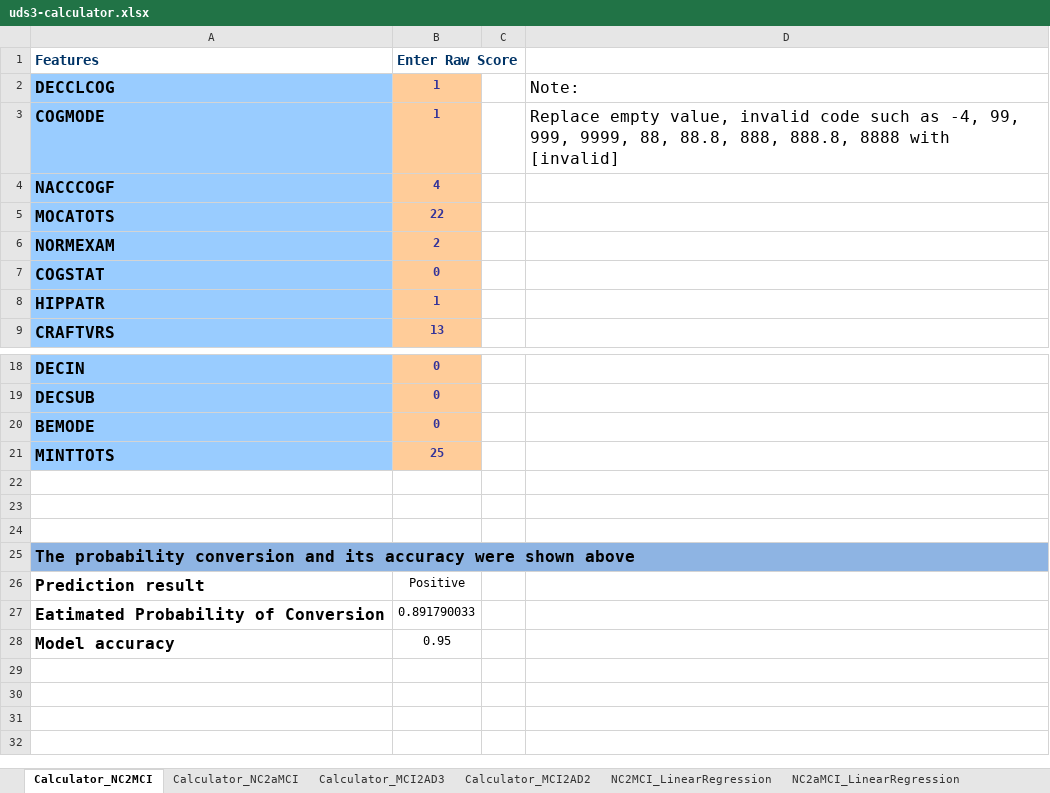
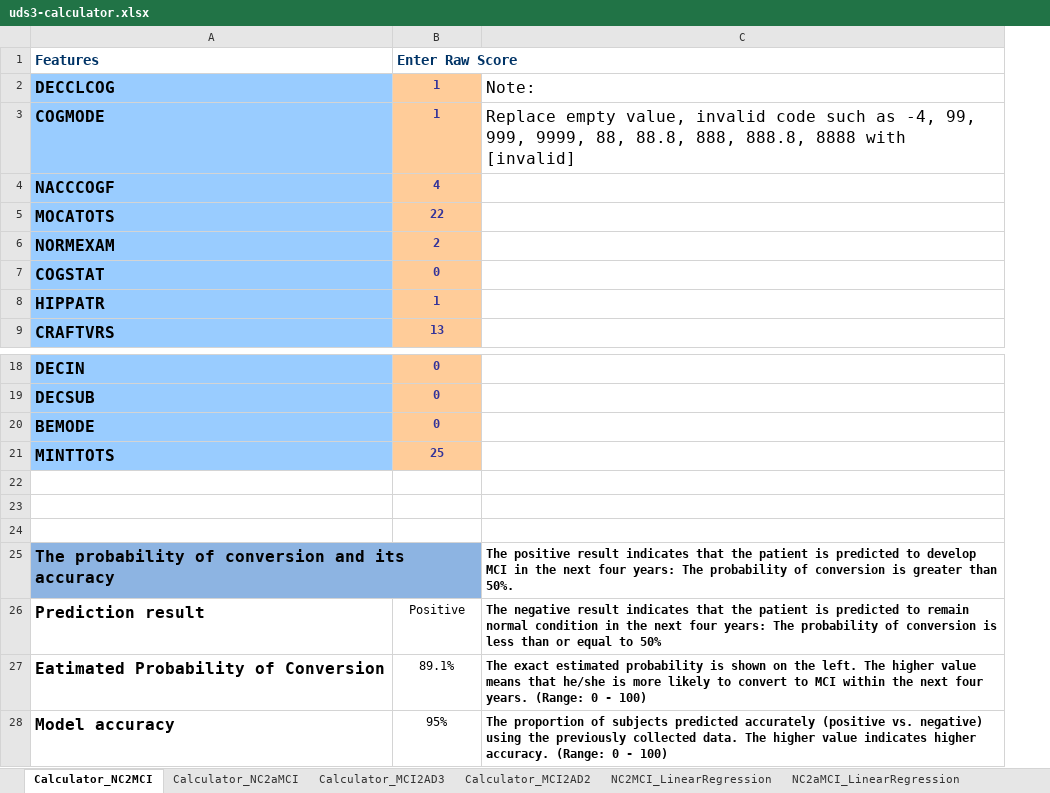
Before and after one commit to illidanlab/NACC-UDS3-Excel-Calculator, an Excel workbook: uds3-calculator.xlsx, sheet Calculator_NC2MCI, drawn as a sheet; only a part is shown, gaps mark what is left out; values as stored, in another font and other column widths than the file's, no borders; conditional formats not drawn; removed rows and columns are numbered as before the commit, all else as after; the diff names each change by its address in the sheet, - before the commit and + after, or states it on an @@ line.

Commit message:
add result explanation

```diff
--- a/uds3-calculator.xlsx (sheet Calculator_NC2MCI)
+++ b/uds3-calculator.xlsx (sheet Calculator_NC2MCI)
-column C, empty
-row 25: The probability conversion and its accuracy were shown above
+row 25: The probability of conversion and its accuracy |  | The positive result indicates that the patient is predicted to develop MCI in the next four years: The probability of conversion is greater than 50%.
-C26: (empty)
+C26: The negative result indicates that the patient is predicted to remain normal condition in the next four years: The probability of conversion is less than or equal to 50%
-B27 (Enter Raw Score): 0.891790033
+B27 (Enter Raw Score): 89.1%
-C27: (empty)
+C27: The exact estimated probability is shown on the left. The higher value means that he/she is more likely to convert to MCI within the next four years. (Range: 0 - 100)
-B28 (Enter Raw Score): 0.95
+B28 (Enter Raw Score): 95%
-C28: (empty)
+C28: The proportion of subjects predicted accurately (positive vs. negative) using the previously collected data. The higher value indicates higher accuracy. (Range: 0 - 100)
```
Also changed, not shown: sheet Calculator_MCI2AD2, sheet Calculator_MCI2AD3, sheet Calculator_NC2aMCI.
